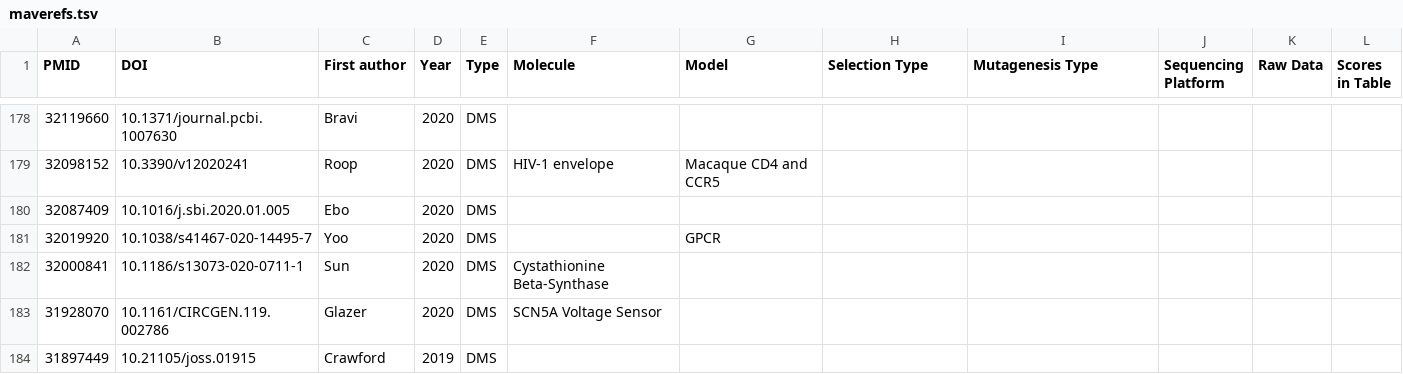
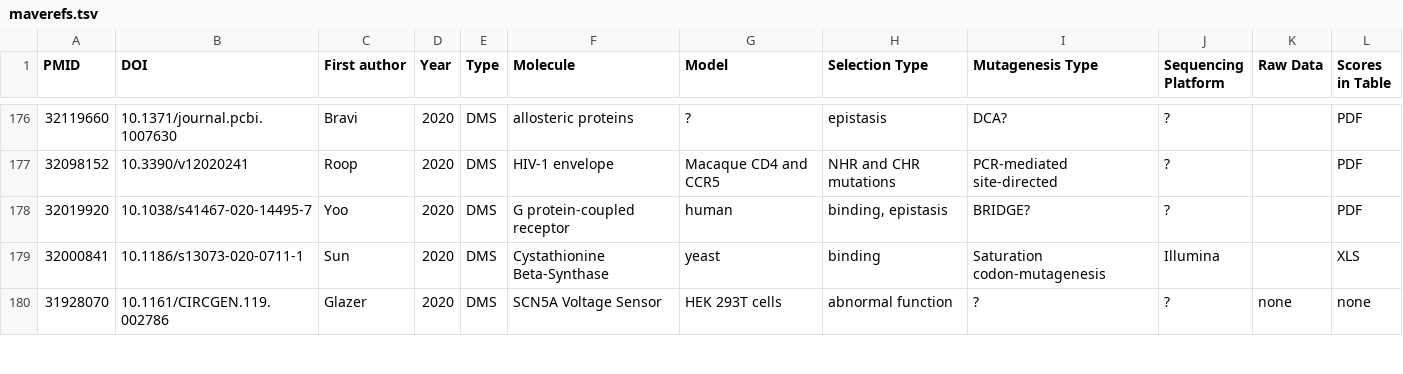
Before and after one commit to sunnyye05/MaveReferences, a TSV file: maverefs.tsv, drawn as a sheet; only a part is shown, gaps mark what is left out; the diff covers the shown part only.

```diff
--- a/maverefs.tsv
+++ b/maverefs.tsv
@@ -178,7 +176,5 @@ PMID	DOI	First author	Year	Type	Molecule	Model	Selection Type	Mutagenesis Type	S
-32119660	10.1371/journal.pcbi.1007630	Bravi	2020	DMS							
-32098152	10.3390/v12020241	Roop	2020	DMS	HIV-1 envelope 	Macaque CD4 and CCR5					
-32087409	10.1016/j.sbi.2020.01.005	Ebo	2020	DMS							
-32019920	10.1038/s41467-020-14495-7	Yoo	2020	DMS		GPCR					
-32000841	10.1186/s13073-020-0711-1	Sun	2020	DMS	Cystathionine Beta-Synthase						
-31928070	10.1161/CIRCGEN.119.002786	Glazer	2020	DMS	SCN5A Voltage Sensor						
-31897449	10.21105/joss.01915	Crawford 	2019	DMS							
+32119660	10.1371/journal.pcbi.1007630	Bravi	2020	DMS	allosteric proteins	?	epistasis 	DCA?	?		PDF
+32098152	10.3390/v12020241	Roop	2020	DMS	HIV-1 envelope 	Macaque CD4 and CCR5	NHR and CHR mutations	PCR-mediated site-directed	?		PDF
+32019920	10.1038/s41467-020-14495-7	Yoo	2020	DMS	G protein-coupled receptor	human	binding, epistasis 	BRIDGE?	?		PDF
+32000841	10.1186/s13073-020-0711-1	Sun	2020	DMS	Cystathionine Beta-Synthase	yeast	binding	Saturation codon-mutagenesis	Illumina		XLS
+31928070	10.1161/CIRCGEN.119.002786	Glazer	2020	DMS	SCN5A Voltage Sensor	HEK 293T cells	abnormal function 	?	?	none	none
```
Also changed, not shown: 5 added rows, 5 removed rows and 52 edited cells elsewhere in this file.
